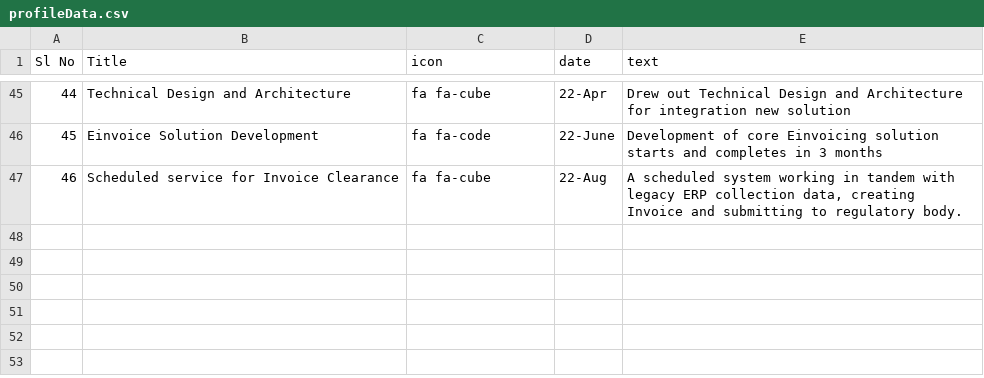
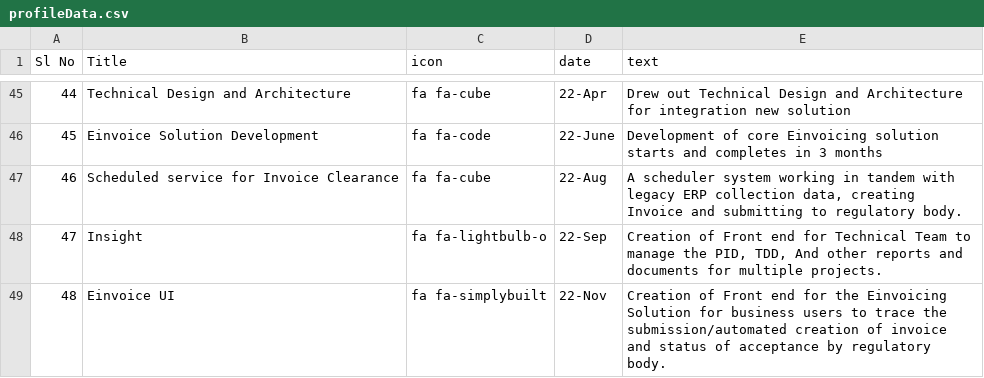
Before and after one commit to hisham2k9/hisham2k9.github.io, a CSV file: profileData.csv, drawn as a sheet; only a part is shown, gaps mark what is left out.

Commit message:
updated profile data

```diff
--- a/profileData.csv
+++ b/profileData.csv
@@ -46,2 +46,4 @@ Sl No,Title,icon,date,text
 45,Einvoice Solution Development,fa fa-code,22-June,"Development of core Einvoicing solution starts and completes in 3 months"
-46,Scheduled service for Invoice Clearance,fa fa-cube,22-Aug,"A scheduled system working in tandem with legacy ERP collection data, creating Invoice and submitting to regulatory body."
+46,Scheduled service for Invoice Clearance,fa fa-cube,22-Aug,"A scheduler system working in tandem with legacy ERP collection data, creating Invoice and submitting to regulatory body."
+47,Insight,fa fa-lightbulb-o,22-Sep,"Creation of Front end for Technical Team to manage the PID, TDD, And other reports and documents for multiple projects."
+48,Einvoice UI,fa fa-simplybuilt,22-Nov,"Creation of Front end for the Einvoicing Solution for business users to trace the submission/automated creation of invoice and status of acceptance by regulatory body."
```
